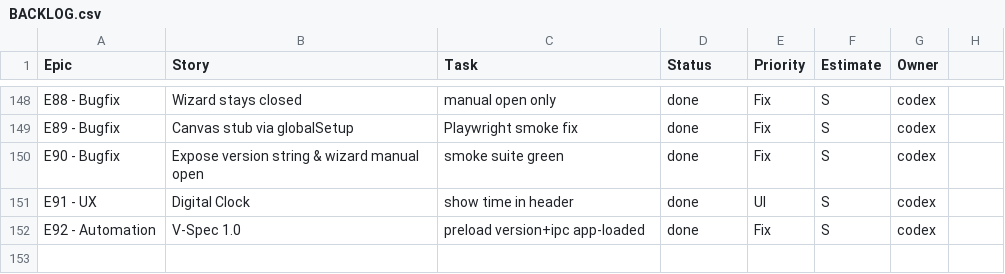
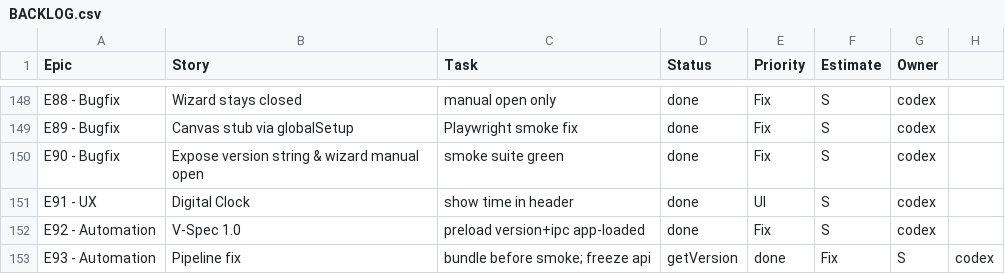
Before and after one commit to jorgemuc/partner-dashboard-clean, a CSV file: BACKLOG.csv, drawn as a sheet; only a part is shown, gaps mark what is left out.

Commit message:
fix: bundle order and preload contract

```diff
--- a/BACKLOG.csv
+++ b/BACKLOG.csv
@@ -152 +152,2 @@ E91 - UX,Digital Clock,show time in header,done,UI,S,codex
 E92 - Automation,V-Spec 1.0,preload version+ipc app-loaded,done,Fix,S,codex
+E93 - Automation,Pipeline fix,bundle before smoke; freeze api,getVersion,done,Fix,S,codex
```
Also changed, not shown: 13 other files.
